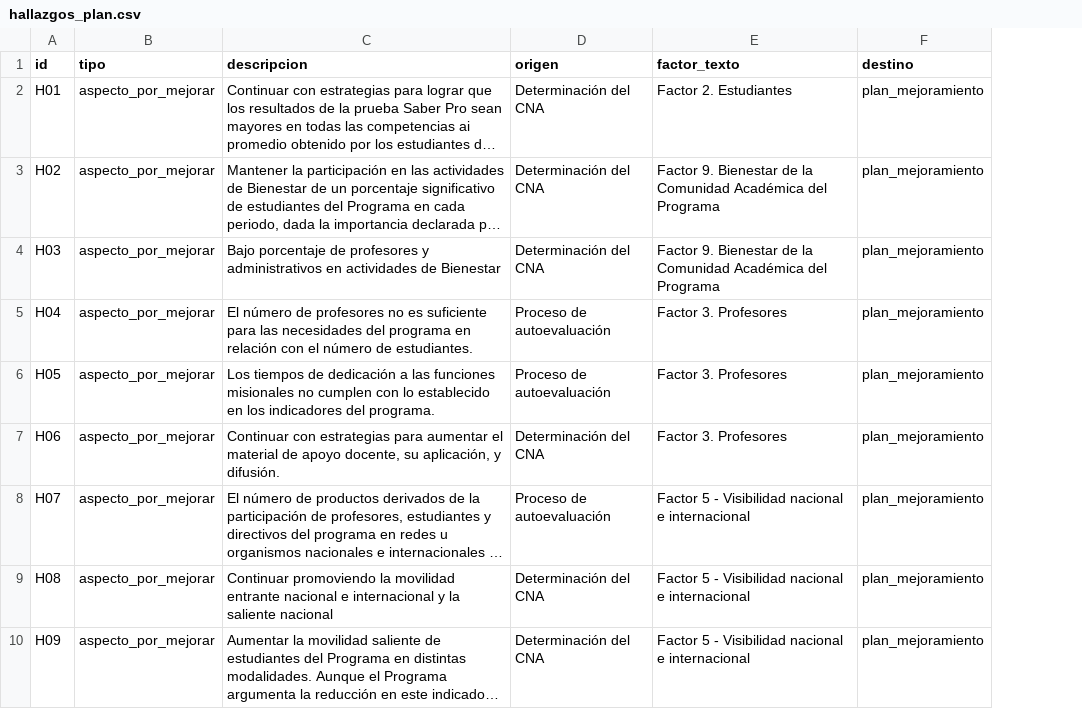
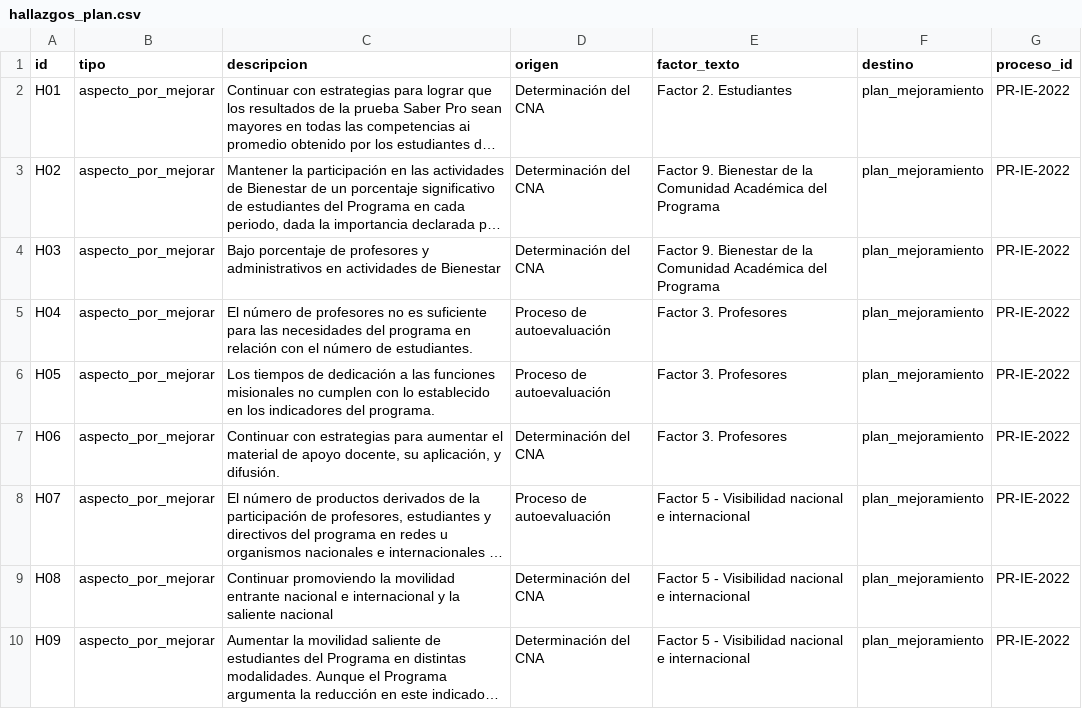
Before and after one commit to Bengi-fish/AUTOEVALUACION_Unillanos, a CSV file: datos/importacion/ingenieria-electronica/hallazgos_plan.csv, drawn as a sheet; only a part is shown; long unchanged cells end in …; the diff names each change by its address in the sheet, - before the commit and + after, or states it on an @@ line.

Commit message:
Fase 5: proceso_id en el plan y modalidad y sede de Ingeniería Electrónica

```diff
--- a/datos/importacion/ingenieria-electronica/hallazgos_plan.csv
+++ b/datos/importacion/ingenieria-electronica/hallazgos_plan.csv
+column G (proceso_id), rows 2-10: all PR-IE-2022
```
Also changed, not shown: datos/importacion/ingenieria-electronica/plan.csv, datos/semillas/programas.csv.
